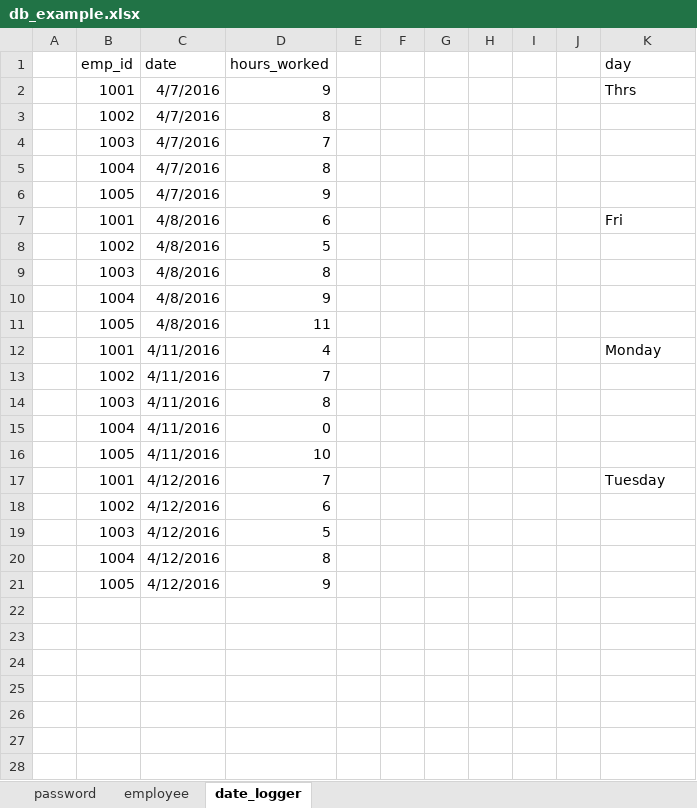
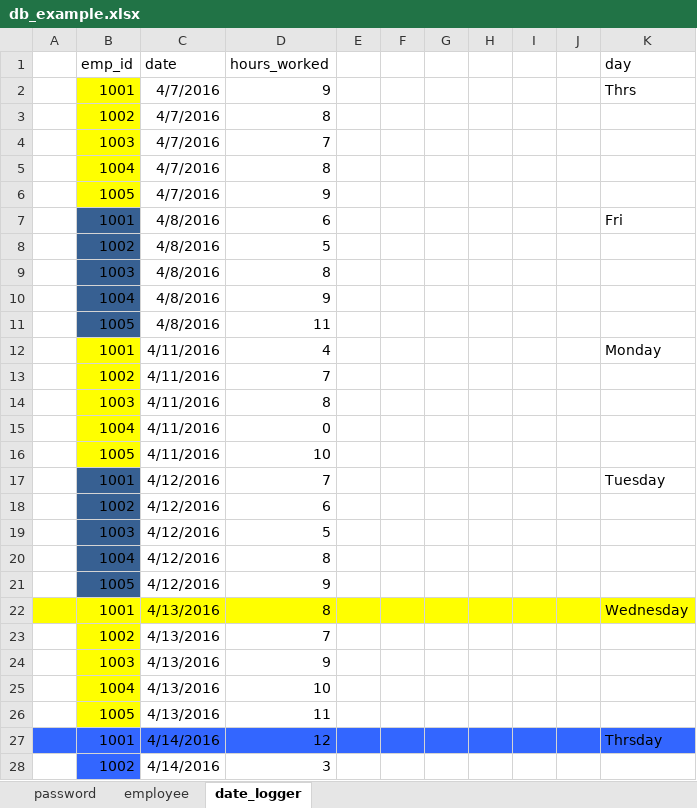
Before and after one commit to AadityaJ/time_analyzer, an Excel workbook: Database Code/db_example.xlsx, sheet date_logger, drawn as a sheet; only a part is shown; values as stored, in another font and other column widths than the file's, no borders; the diff covers the shown part only; the diff names each change by its address in the sheet, - before the commit and + after, or states it on an @@ line.

```diff
--- a/Database Code/db_example.xlsx (sheet date_logger)
+++ b/Database Code/db_example.xlsx (sheet date_logger)
-B2:B6 fill: none
+B2:B6 fill: #FFFF00
-B7:B11 fill: none
+B7:B11 fill: #376092
-B12:B16 fill: none
+B12:B16 fill: #FFFF00
-B17:B21 fill: none
+B17:B21 fill: #376092
+row 22:  | 1001 | 4/13/2016 | 8 |  |  |  |  |  |  | Wednesday
+row 23:  | 1002 | 4/13/2016 | 7
+row 24:  | 1003 | 4/13/2016 | 9
+row 25:  | 1004 | 4/13/2016 | 10
+row 26:  | 1005 | 4/13/2016 | 11
+row 27:  | 1001 | 4/14/2016 | 12 |  |  |  |  |  |  | Thrsday
+row 28:  | 1002 | 4/14/2016 | 3
```
Also changed, not shown: 43 added rows elsewhere in this sheet, 4 other files.
